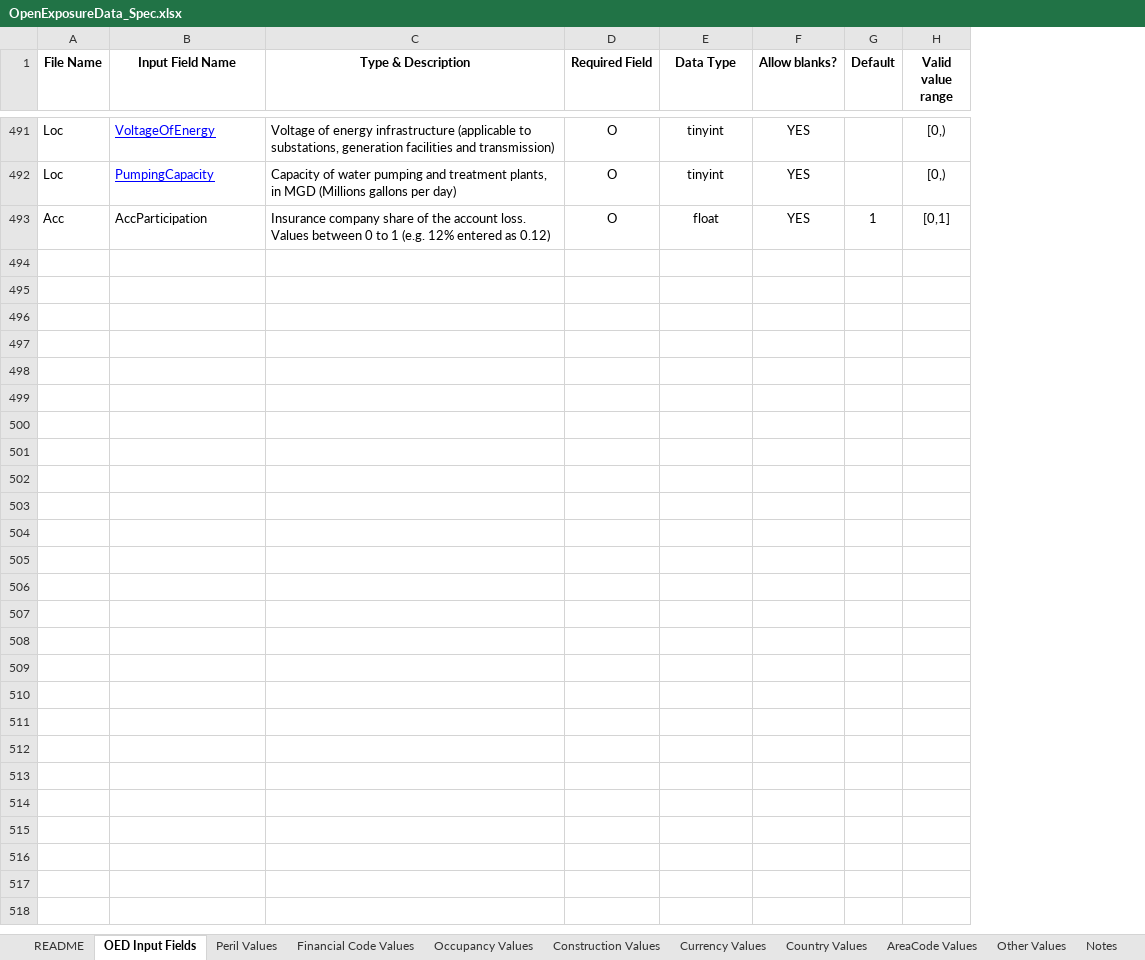
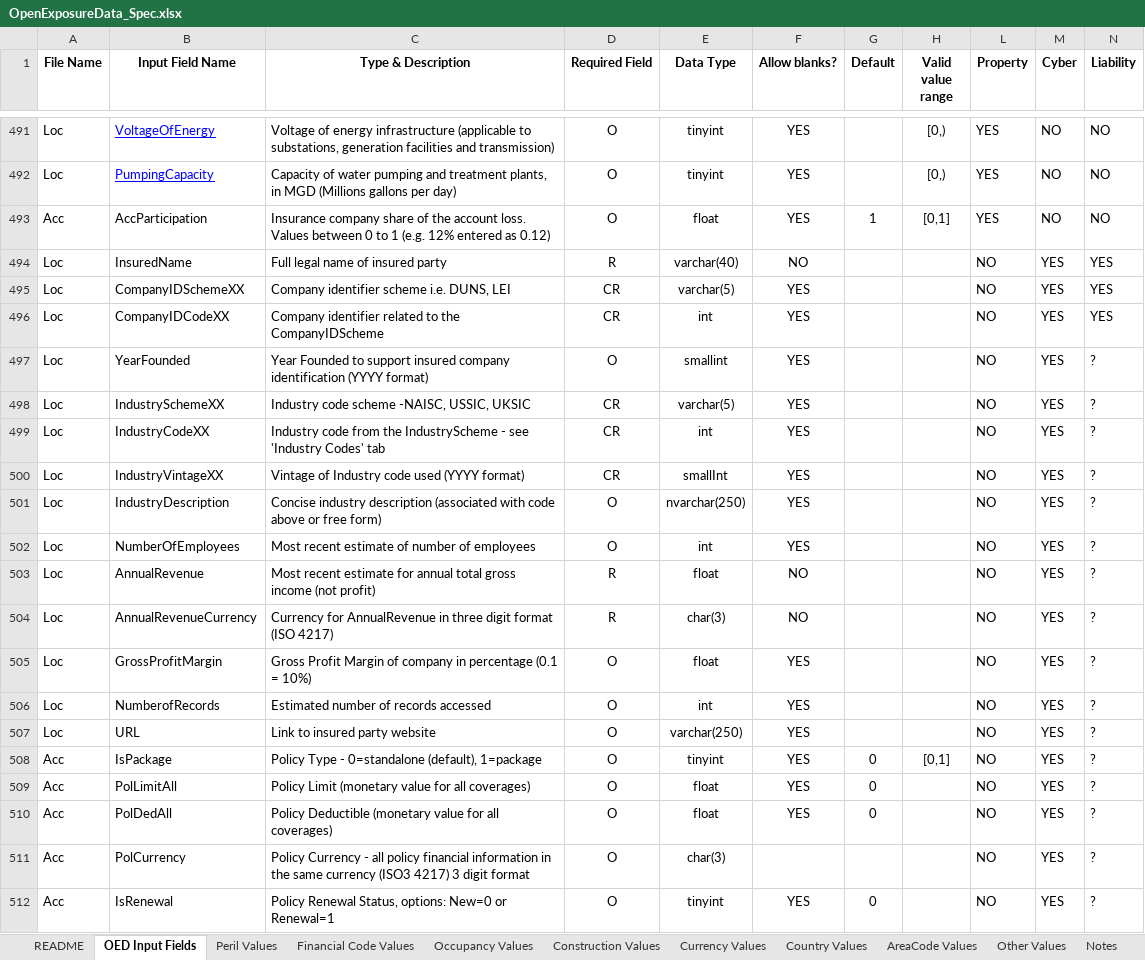
Before and after one commit to OasisLMF/ODS_OpenExposureData, an Excel workbook: OpenExposureData/Docs/OpenExposureData_Spec.xlsx, sheet OED Input Fields, drawn as a sheet; only a part is shown, gaps mark what is left out; values as stored, in another font and other column widths than the file's, no borders; conditional formats not drawn; the diff covers the shown part only; the diff names each change by its address in the sheet, - before the commit and + after, or states it on an @@ line.

Commit message:
First check in - added Cyber fields

```diff
--- a/OpenExposureData/Docs/OpenExposureData_Spec.xlsx (sheet OED Input Fields)
+++ b/OpenExposureData/Docs/OpenExposureData_Spec.xlsx (sheet OED Input Fields)
+column L (Property), rows 491-493: all YES
+column M (Cyber), rows 491-493: all NO
+column N (Liability), rows 491-493: all NO
+row 494: Loc | InsuredName | Full legal name of insured party | R | varchar(40) | NO |  |  | NO | YES | YES
+row 495: Loc | CompanyIDSchemeXX | Company identifier scheme i.e. DUNS, LEI | CR | varchar(5) | YES |  |  | NO | YES | YES
+row 496: Loc | CompanyIDCodeXX | Company identifier related to the CompanyIDScheme | CR | int | YES |  |  | NO | YES | YES
+row 497: Loc | YearFounded | Year Founded to support insured company identification (YYYY format) | O | smallint | YES |  |  | NO | YES | ?
+row 498: Loc | IndustrySchemeXX | Industry code scheme -NAISC, USSIC, UKSIC | CR | varchar(5) | YES |  |  | NO | YES | ?
+row 499: Loc | IndustryCodeXX | Industry code from the IndustryScheme - see 'Industry Codes' tab | CR | int | YES |  |  | NO | YES | ?
+row 500: Loc | IndustryVintageXX | Vintage of Industry code used (YYYY format) | CR | smallInt | YES |  |  | NO | YES | ?
+row 501: Loc | IndustryDescription | Concise industry description (associated with code above or free form) | O | nvarchar(250) | YES |  |  | NO | YES | ?
+row 502: Loc | NumberOfEmployees | Most recent estimate of number of employees | O | int | YES |  |  | NO | YES | ?
+row 503: Loc | AnnualRevenue | Most recent estimate for annual total gross income (not profit) | R | float | NO |  |  | NO | YES | ?
+row 504: Loc | AnnualRevenueCurrency | Currency for AnnualRevenue in three digit format (ISO 4217) | R | char(3) | NO |  |  | NO | YES | ?
+row 505: Loc | GrossProfitMargin | Gross Profit Margin of company in percentage (0.1 = 10%) | O | float | YES |  |  | NO | YES | ?
+row 506: Loc | NumberofRecords | Estimated number of records accessed | O | int | YES |  |  | NO | YES | ?
+row 507: Loc | URL | Link to insured party website | O | varchar(250) | YES |  |  | NO | YES | ?
+row 508: Acc | IsPackage | Policy Type - 0=standalone (default), 1=package | O | tinyint | YES | 0 | [0,1] | NO | YES | ?
+row 509: Acc | PolLimitAll | Policy Limit (monetary value for all coverages) | O | float | YES | 0 |  | NO | YES | ?
+row 510: Acc | PolDedAll | Policy Deductible (monetary value for all coverages) | O | float | YES | 0 |  | NO | YES | ?
+row 511: Acc | PolCurrency | Policy Currency - all policy financial information in the same currency (ISO3 4217) 3 digit format | O | char(3) |  |  |  | NO | YES | ?
+row 512: Acc | IsRenewal | Policy Renewal Status, options: New=0 or Renewal=1 | O | tinyint | YES | 0 |  | NO | YES | ?
```
Also changed, not shown: 32 added rows elsewhere in this sheet, sheet README.
